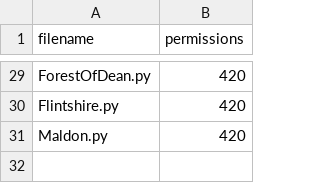
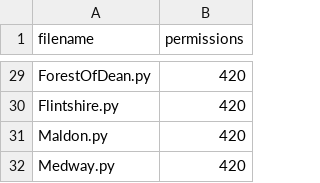
Before and after one commit to richardkeen/planningalerts, a CSV file: python_scrapers/OtherFilesToCopy.csv, drawn as a sheet; only a part is shown, gaps mark what is left out.

```diff
--- a/python_scrapers/OtherFilesToCopy.csv
+++ b/python_scrapers/OtherFilesToCopy.csv
@@ -31 +31,2 @@
 "Maldon.py", "420"
+"Medway.py", "420"
```
Also changed, not shown: python_scrapers/SitesToGenerate.csv, 2 other files.
